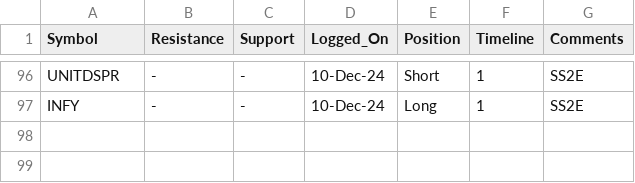
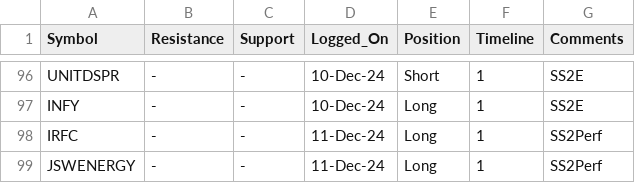
Before and after one commit to vishaln90/public_rep, a CSV file: Close_Monitor_1h.csv, drawn as a sheet; only a part is shown, gaps mark what is left out; the diff names each change by its address in the sheet, - before the commit and + after, or states it on an @@ line.

Commit message:
Update Close_Monitor_1h.csv

```diff
--- a/Close_Monitor_1h.csv
+++ b/Close_Monitor_1h.csv
+row 98: IRFC | - | - | 11-Dec-24 | Long | 1 | SS2Perf
+row 99: JSWENERGY | - | - | 11-Dec-24 | Long | 1 | SS2Perf
```
